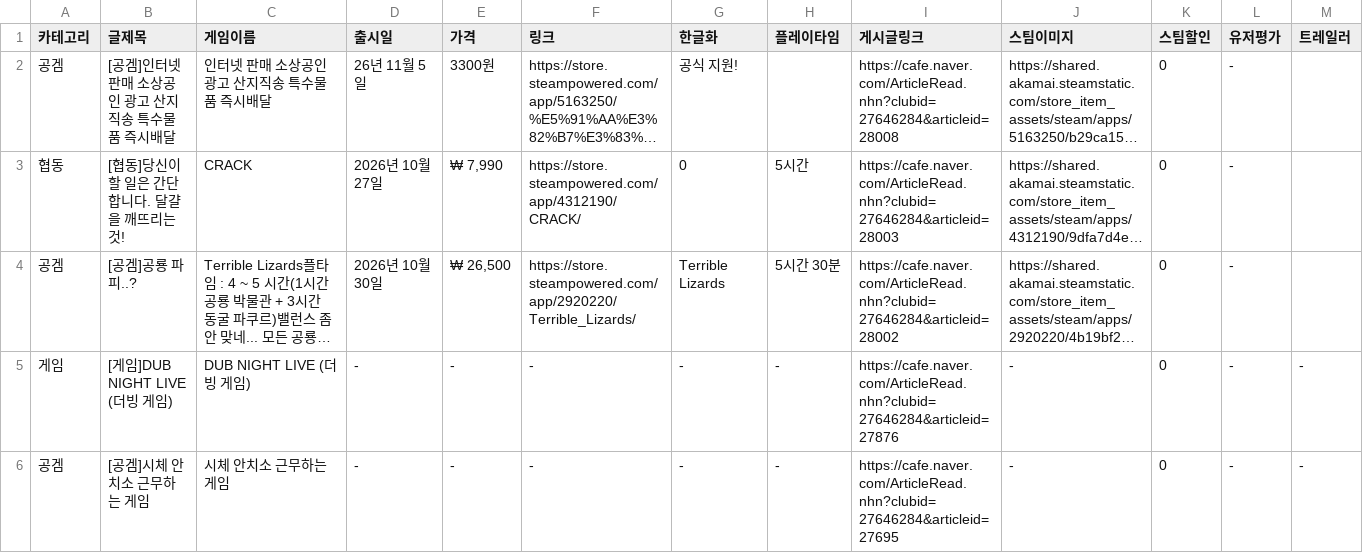
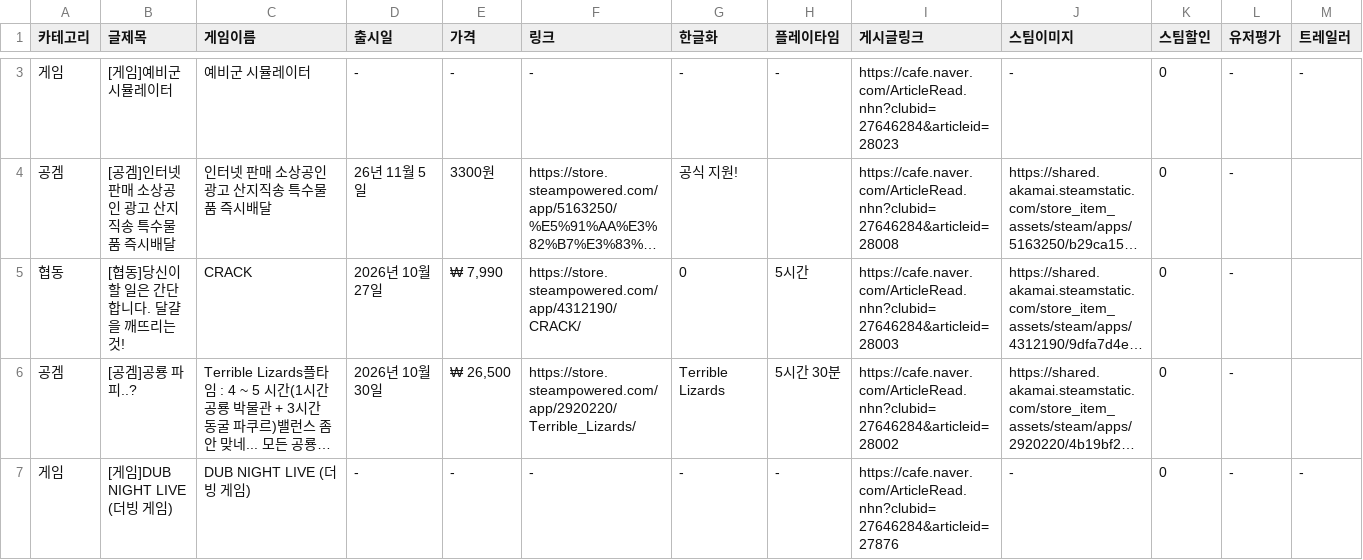
Before and after one commit to xnoa03/harry-game-list, a CSV file: harry_game_list_final.csv, drawn as a sheet; only a part is shown, gaps mark what is left out; the shorter side is filled out with more unchanged rows; long unchanged cells end in …; the diff covers the shown part only; the diff names each change by its address in the sheet, - before the commit and + after, or states it on an @@ line.

```diff
--- a/harry_game_list_final.csv
+++ b/harry_game_list_final.csv
+row 3: 게임 | [게임]예비군 시뮬레이터 | 예비군 시뮬레이터 | - | - | - | - | - | https://cafe.naver.com/ArticleRead.nhn?clubid=27646284&articleid=28023 | - | 0 | - | -
```
Also changed, not shown: 1 added row and 2 edited cells elsewhere in this file, 1 other file.
